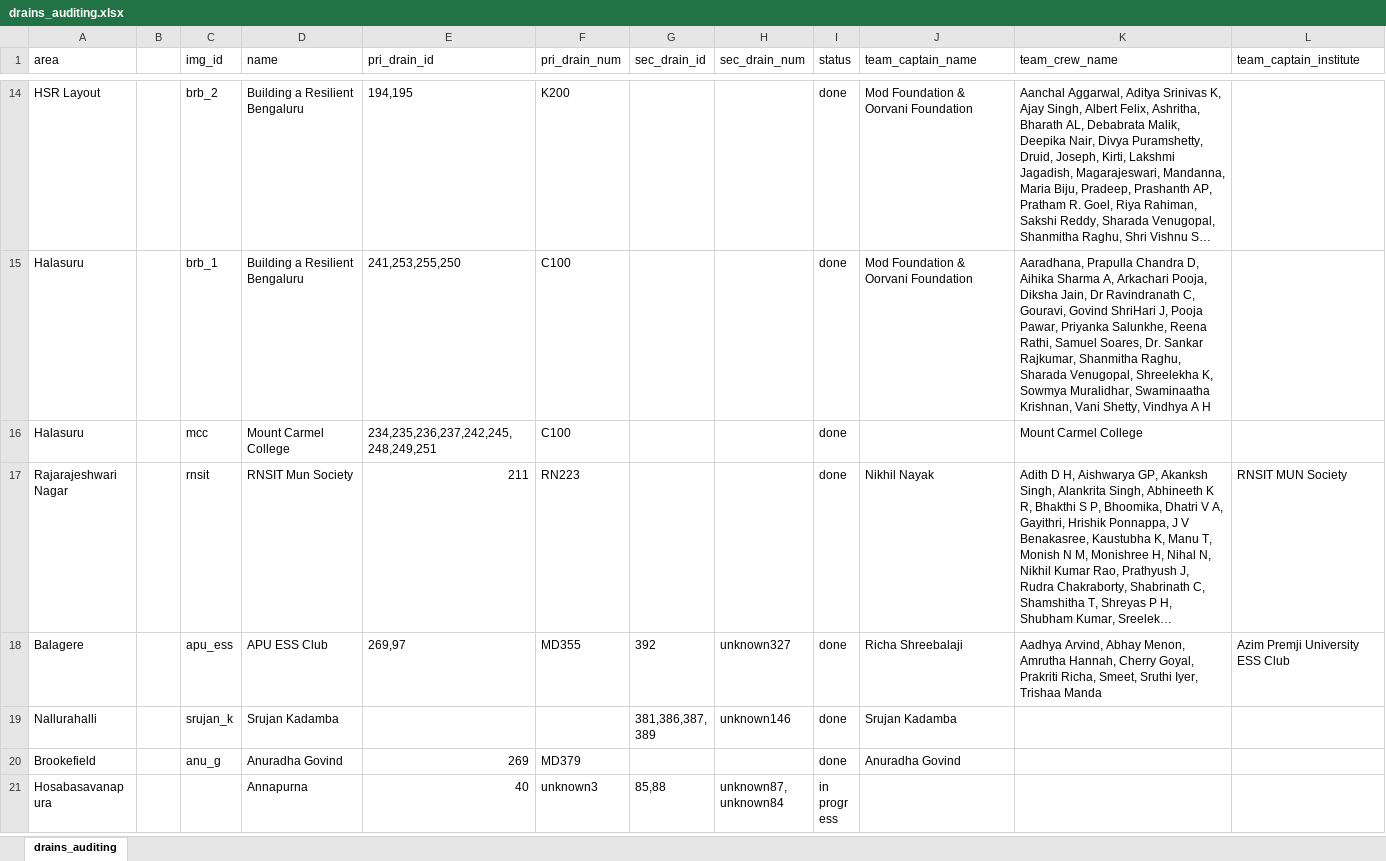
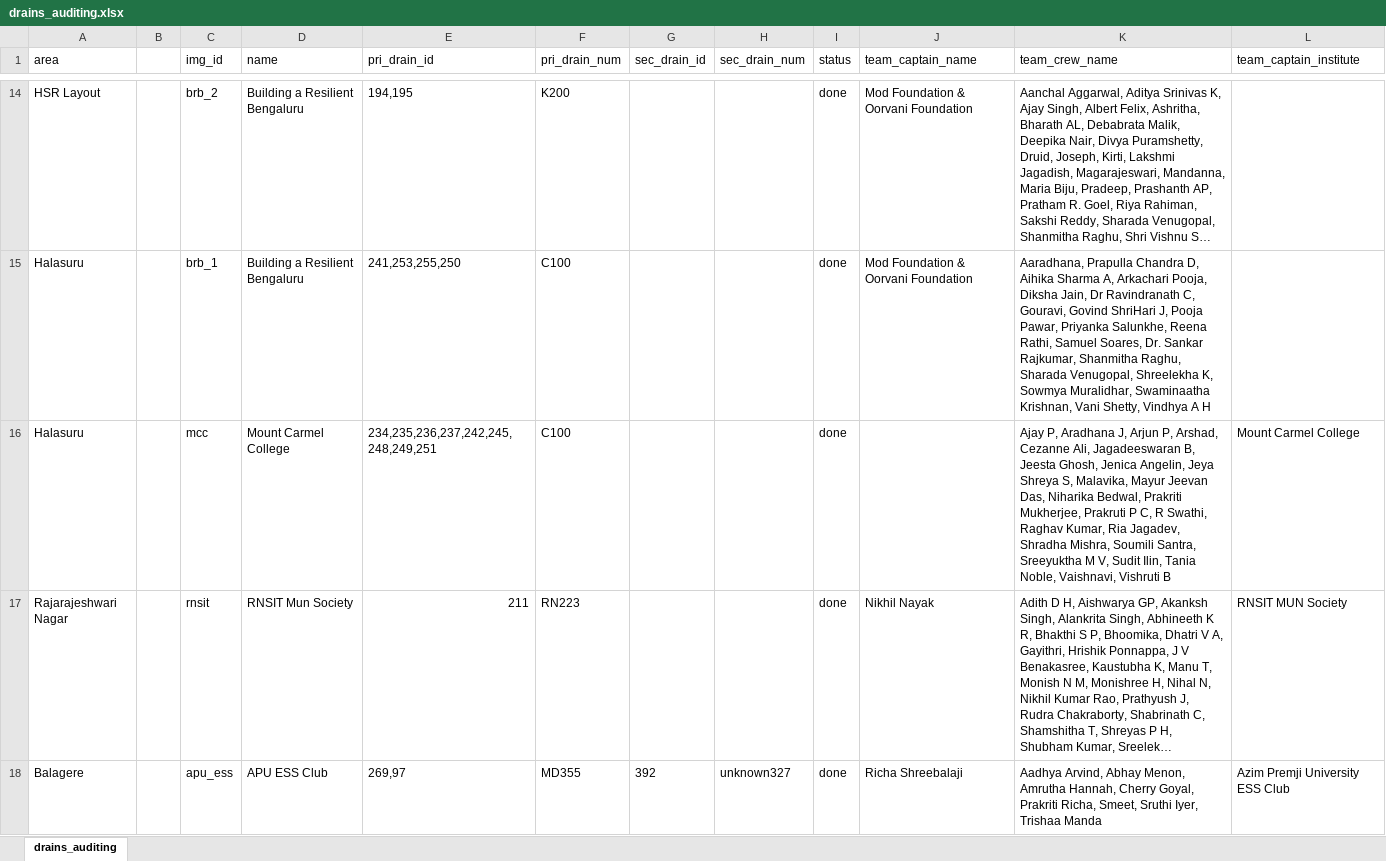
Before and after one commit to mod-foundation/mod-foundation.github.io, an Excel workbook: audit_status/data/csv/drains_auditing.xlsx, sheet drains_auditing, drawn as a sheet; only a part is shown, gaps mark what is left out; the shorter side is filled out with more unchanged rows; long unchanged cells end in …; values as stored, in another font and other column widths than the file's, no borders; the diff names each change by its address in the sheet, - before the commit and + after, or states it on an @@ line.

```diff
--- a/audit_status/data/csv/drains_auditing.xlsx (sheet drains_auditing)
+++ b/audit_status/data/csv/drains_auditing.xlsx (sheet drains_auditing)
-K16 (team_crew_name): Mount Carmel College
+K16 (team_crew_name): Ajay P, Aradhana J, Arjun P, Arshad, Cezanne Ali, Jagadeeswaran B, Jeesta Ghosh, Jenica Angelin, Jeya Shreya S, Malavika, Mayur Jeevan Das, Niharika Bedwal, Prakriti Mukherjee, Prakruti P C, R Swathi, Raghav Kumar, Ria Jagadev, Shradha Mishra, Soumili Santra, Sreeyuktha M V, Sudit Ilin, Tania Noble, Vaishnavi, Vishruti B
-L16 (team_captain_institute): (empty)
+L16 (team_captain_institute): Mount Carmel College
```
